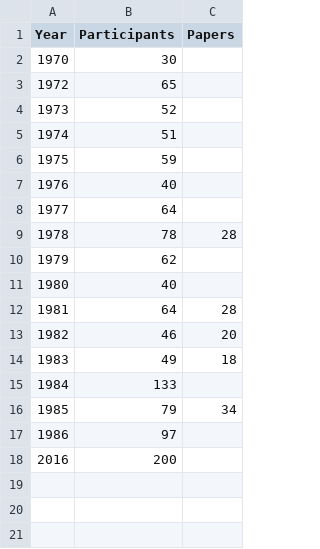
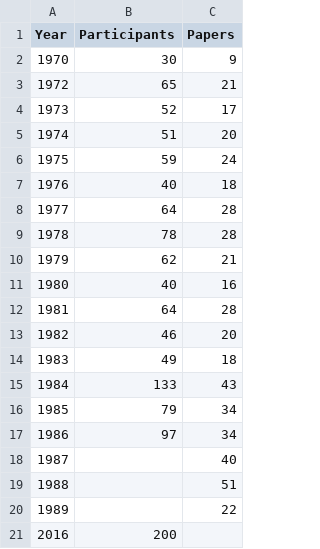
Before and after one commit to gher-uliege/Liege-Colloquium-on-Ocean-Dynamics, a CSV file: data/numParticipant.csv, drawn as a sheet.

Commit message:
added more paper numbers

```diff
--- a/data/numParticipant.csv
+++ b/data/numParticipant.csv
@@ -1,12 +1,12 @@
 Year, Participants, Papers
-1970, 30,
-1972, 65,
-1973, 52,
-1974, 51,
-1975, 59,
-1976, 40,
-1977, 64,
+1970, 30, 9
+1972, 65, 21
+1973, 52, 17
+1974, 51, 20
+1975, 59, 24
+1976, 40, 18
+1977, 64, 28
 1978, 78, 28
-1979, 62,
-1980, 40,
+1979, 62, 21
+1980, 40, 16
 1981, 64, 28
@@ -14,5 +14,8 @@ Year, Participants, Papers
 1983, 49, 18
-1984, 133,
+1984, 133, 43
 1985, 79, 34
-1986, 97,
+1986, 97, 34
+1987, , 40
+1988, , 51
+1989, , 22
 2016, 200,
```
